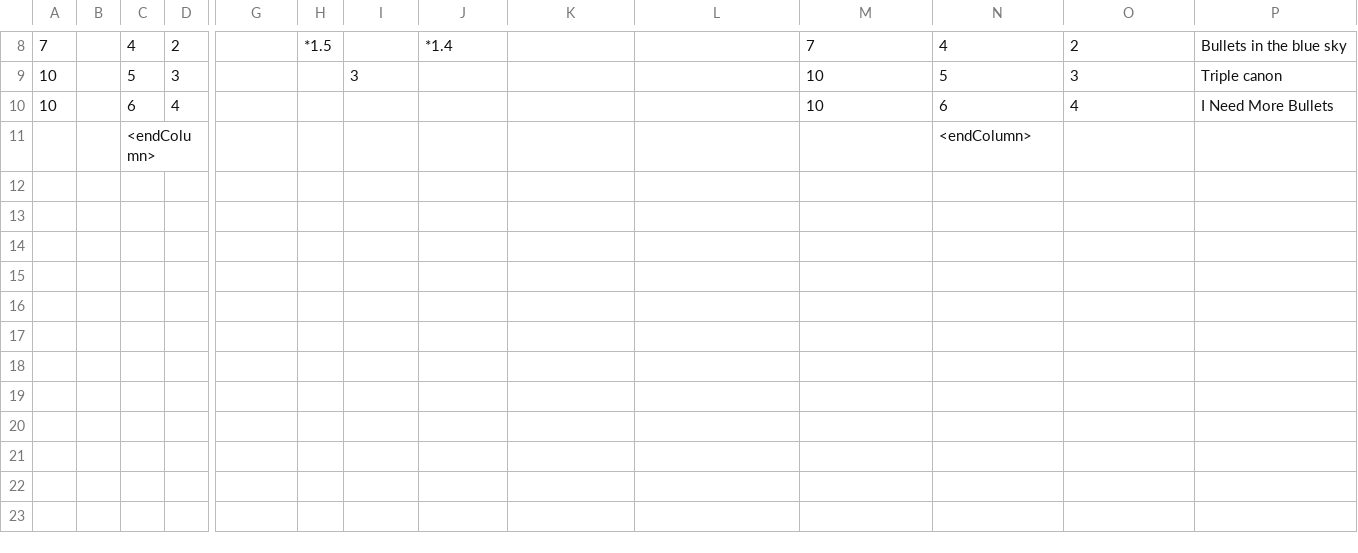
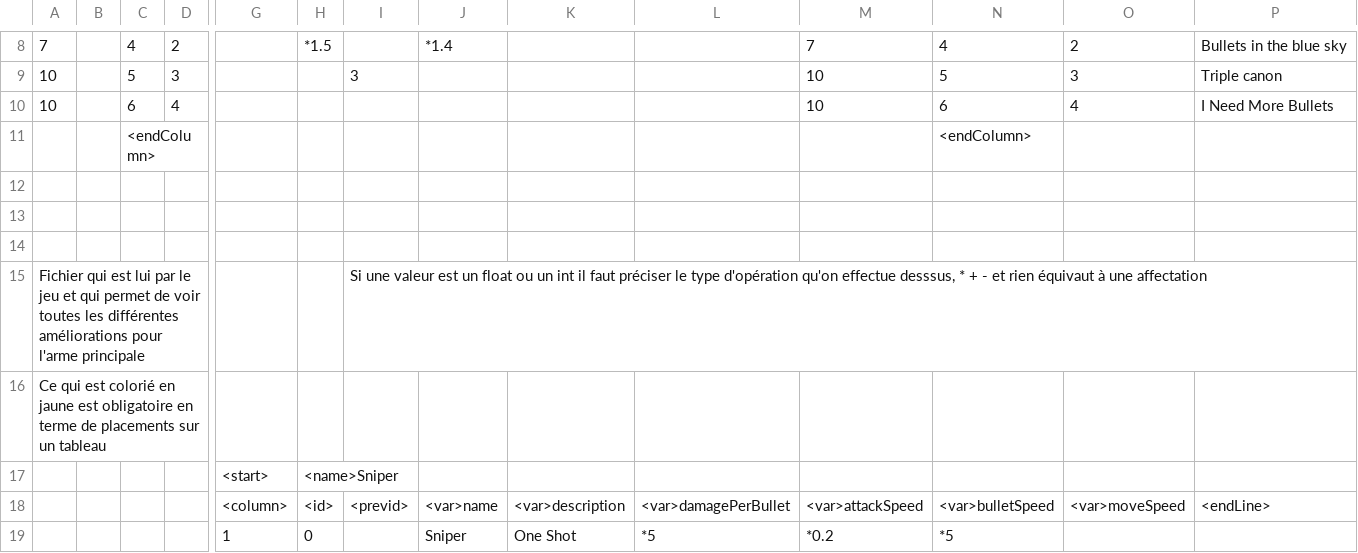
Before and after one commit to EstebanFernandes/piouuu, a CSV file: xptdr/res/data/principalweapon.csv, drawn as a sheet; only a part is shown, gaps mark what is left out; rows hold the shown columns only; the diff covers the shown part only; the diff names each change by its address in the sheet, - before the commit and + after, or states it on an @@ line.

```diff
--- a/xptdr/res/data/principalweapon.csv
+++ b/xptdr/res/data/principalweapon.csv
+row 12: (empty)
+row 13: (empty)
+row 14: (empty)
+row 15: Fichier qui est lui par le jeu et qui permet de voir toutes les différentes améliorations pour l'arme principale |  |  |  |  |  | Si une valeur est un float ou un int il faut préciser le type d'opération qu'on effectue desssus, * + - et rien équivaut à une affectation
+row 16: Ce qui est colorié en jaune est obligatoire en terme de placements sur un tableau
+row 17:  |  |  |  | <start> | <name>Sniper
+row 18:  |  |  |  | <column> | <id> | <previd> | <var>name | <var>description | <var>damagePerBullet | <var>attackSpeed | <var>bulletSpeed | <var>moveSpeed | <endLine>
+row 19:  |  |  |  | 1 | 0 |  | Sniper | One Shot | *5 | *0.2 | *5
```
Also changed, not shown: 8 added rows and 5 edited cells elsewhere in this file, xptdr/res/data/characters.csv, 19 other files.
